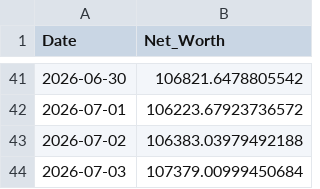
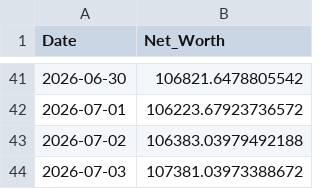
Before and after one commit to nangiasachin27/T_Raider_v3_PB, a CSV file: config/daily_equity.csv, drawn as a sheet; only a part is shown, gaps mark what is left out.

```diff
--- a/config/daily_equity.csv
+++ b/config/daily_equity.csv
@@ -43,2 +43,2 @@ Date,Net_Worth
 2026-07-02,106383.03979492188
-2026-07-03,107379.00999450684
+2026-07-03,107381.03973388672
```
Also changed, not shown: 2 other files.
